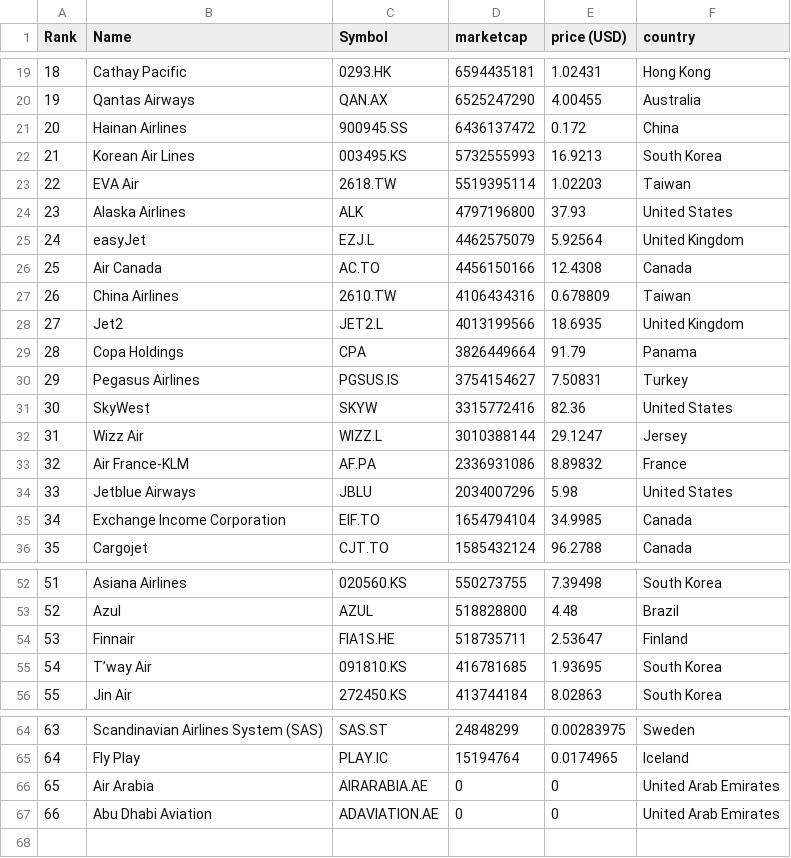
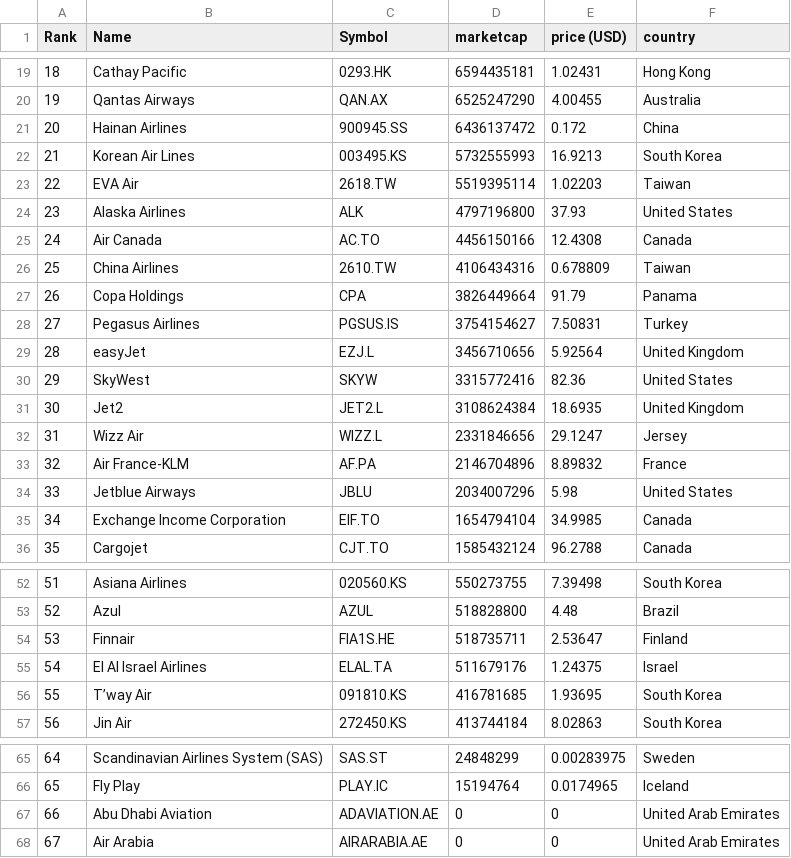
Before and after one commit to keops2004/merida-june-6-2024, a CSV file: companies-all.csv, drawn as a sheet; only a part is shown, gaps mark what is left out; removed rows and columns are numbered as before the commit, all else as after; the diff names each change by its address in the sheet, - before the commit and + after, or states it on an @@ line.

```diff
--- a/companies-all.csv
+++ b/companies-all.csv
-row 25: 24 | easyJet | EZJ.L | 4462575079 | 5.92564 | United Kingdom
@@ column A (Rank) renumbered between rows 25 and 68 @@
-row 28: 27 | Jet2 | JET2.L | 4013199566 | 18.6935 | United Kingdom
+row 29: 28 | easyJet | EZJ.L | 3456710656 | 5.92564 | United Kingdom
+row 31: 30 | Jet2 | JET2.L | 3108624384 | 18.6935 | United Kingdom
-D32 (marketcap): 3010388144
+D32 (marketcap): 2331846656
-D33 (marketcap): 2336931086
+D33 (marketcap): 2146704896
+row 55: 54 | El Al Israel Airlines | ELAL.TA | 511679176 | 1.24375 | Israel
```
Also changed, not shown: 2 other files.
